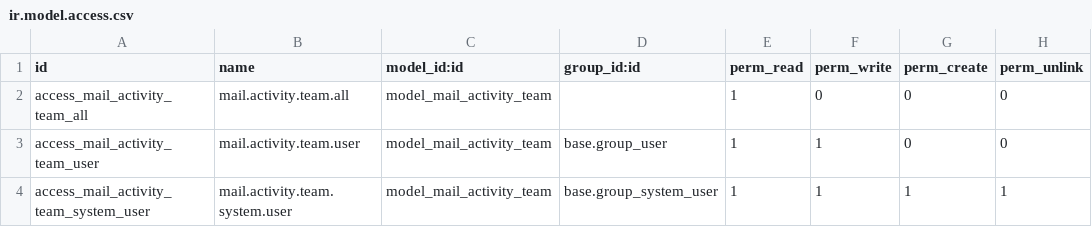
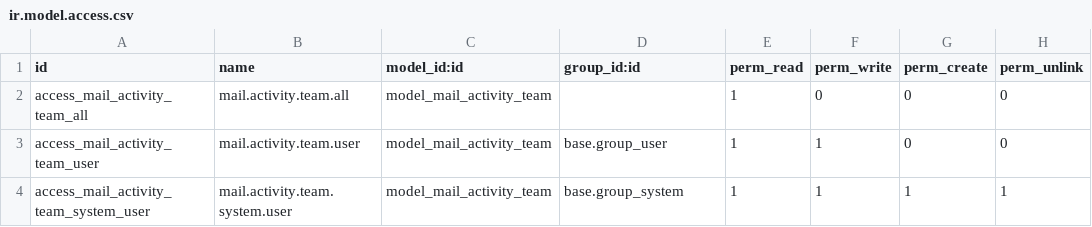
Before and after one commit to initOS/social, a CSV file: mail_activity_team/security/ir.model.access.csv, drawn as a sheet.

```diff
--- a/mail_activity_team/security/ir.model.access.csv
+++ b/mail_activity_team/security/ir.model.access.csv
@@ -3,2 +3,2 @@ access_mail_activity_team_all,mail.activity.team.all,model_mail_activity_team,,1
 access_mail_activity_team_user,mail.activity.team.user,model_mail_activity_team,base.group_user,1,1,0,0
-access_mail_activity_team_system_user,mail.activity.team.system.user,model_mail_activity_team,base.group_system_user,1,1,1,1
+access_mail_activity_team_system_user,mail.activity.team.system.user,model_mail_activity_team,base.group_system,1,1,1,1
```
Also changed, not shown: 5 other files.
